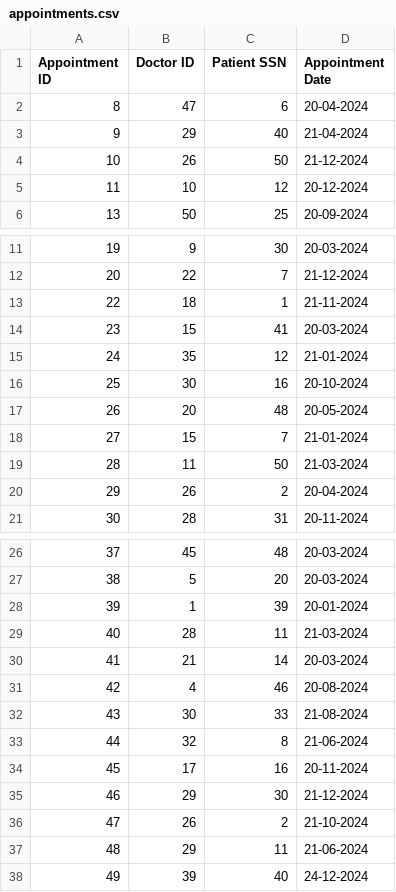
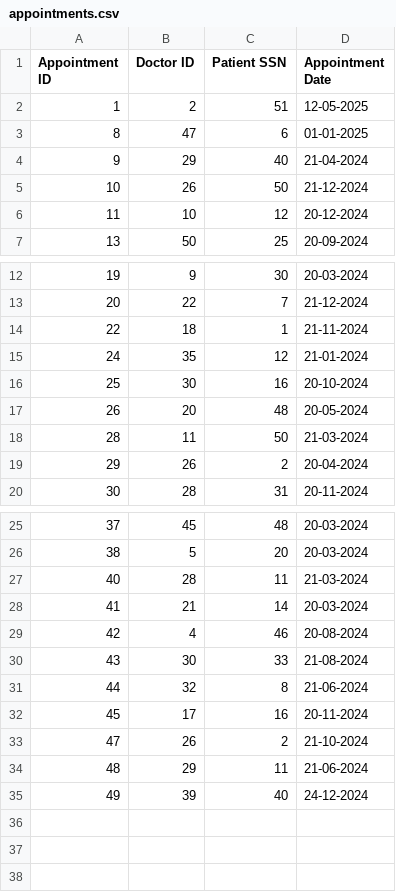
Before and after one commit to yznki/DBMS-C, a CSV file: appointments.csv, drawn as a sheet; only a part is shown, gaps mark what is left out.

```diff
--- a/appointments.csv
+++ b/appointments.csv
@@ -1,3 +1,4 @@
 Appointment ID,Doctor ID,Patient SSN,Appointment Date
-8,47,6,20-04-2024
+1,2,51,12-05-2025
+8,47,6,01-01-2025
 9,29,40,21-04-2024
@@ -13,3 +14,2 @@ Appointment ID,Doctor ID,Patient SSN,Appointment Date
 22,18,1,21-11-2024
-23,15,41,20-03-2024
 24,35,12,21-01-2024
@@ -17,3 +17,2 @@ Appointment ID,Doctor ID,Patient SSN,Appointment Date
 26,20,48,20-05-2024
-27,15,7,21-01-2024
 28,11,50,21-03-2024
@@ -27,3 +26,2 @@ Appointment ID,Doctor ID,Patient SSN,Appointment Date
 38,5,20,20-03-2024
-39,1,39,20-01-2024
 40,28,11,21-03-2024
@@ -34,3 +32,2 @@ Appointment ID,Doctor ID,Patient SSN,Appointment Date
 45,17,16,20-11-2024
-46,29,30,21-12-2024
 47,26,2,21-10-2024
```
Also changed, not shown: doctors.csv, patients.csv, 9 other files.
